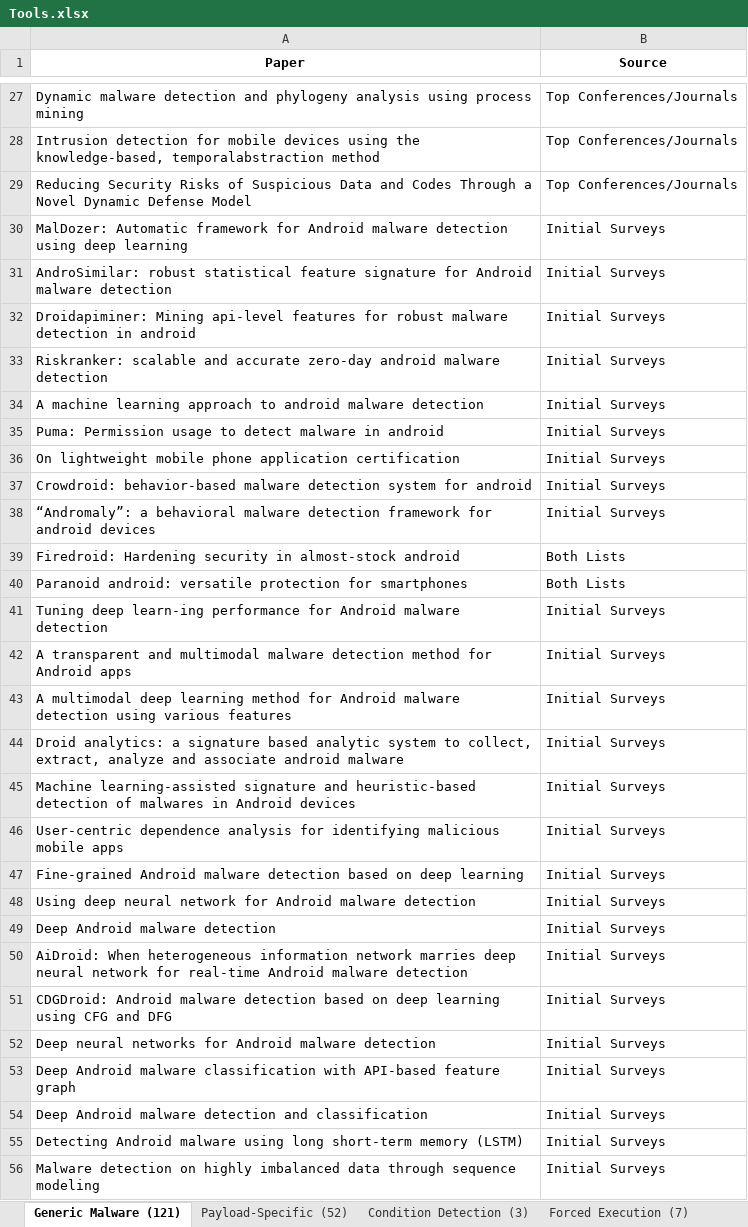
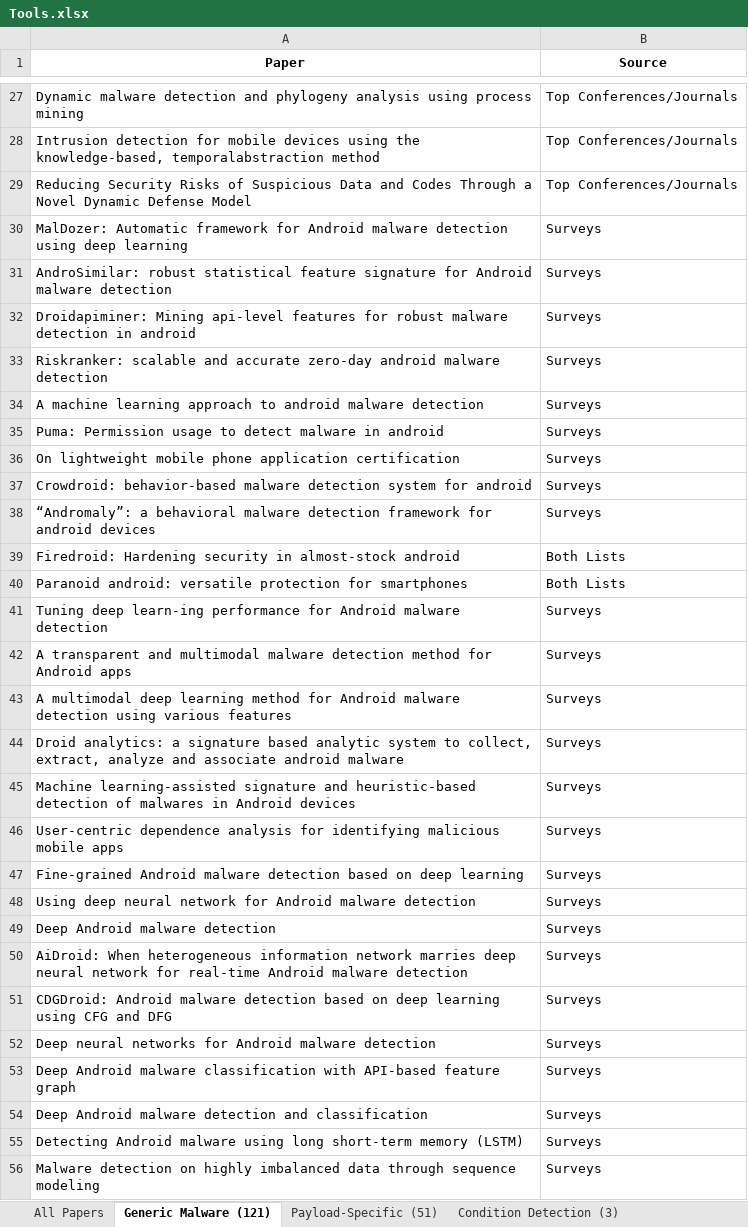
Before and after one commit to hello-from-anon-researcher/hello-from-anon-researcher.github.io, an Excel workbook: assets/data/excelsheets/Tools.xlsx, sheet Generic Malware (121), drawn as a sheet; only a part is shown, gaps mark what is left out; values as stored, in another font and other column widths than the file's, no borders; the diff covers the shown part only; the diff names each change by its address in the sheet, - before the commit and + after, or states it on an @@ line.

```diff
--- a/assets/data/excelsheets/Tools.xlsx (sheet Generic Malware (121))
+++ b/assets/data/excelsheets/Tools.xlsx (sheet Generic Malware (121))
-sheet tab: Payload-Specific (52)
+sheet tab: All Papers
+sheet tab: Payload-Specific (51)
-B30:B38 (Source): Initial Surveys
+B30:B38 (Source): Surveys
-B41:B56 (Source): Initial Surveys
+B41:B56 (Source): Surveys
```
Also changed, not shown: 37 edited cells elsewhere in this sheet, sheet Sandboxing (14), sheet Repackaged Malware (9), sheet Forced Execution (7), other sheet tabs.
